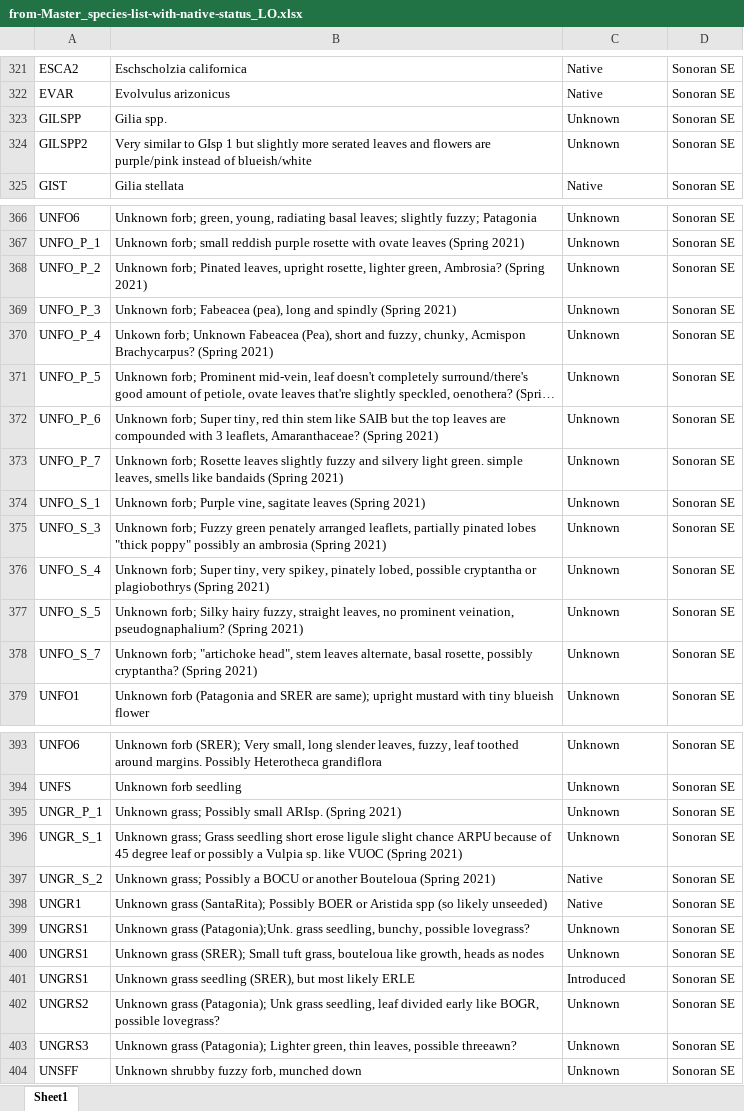
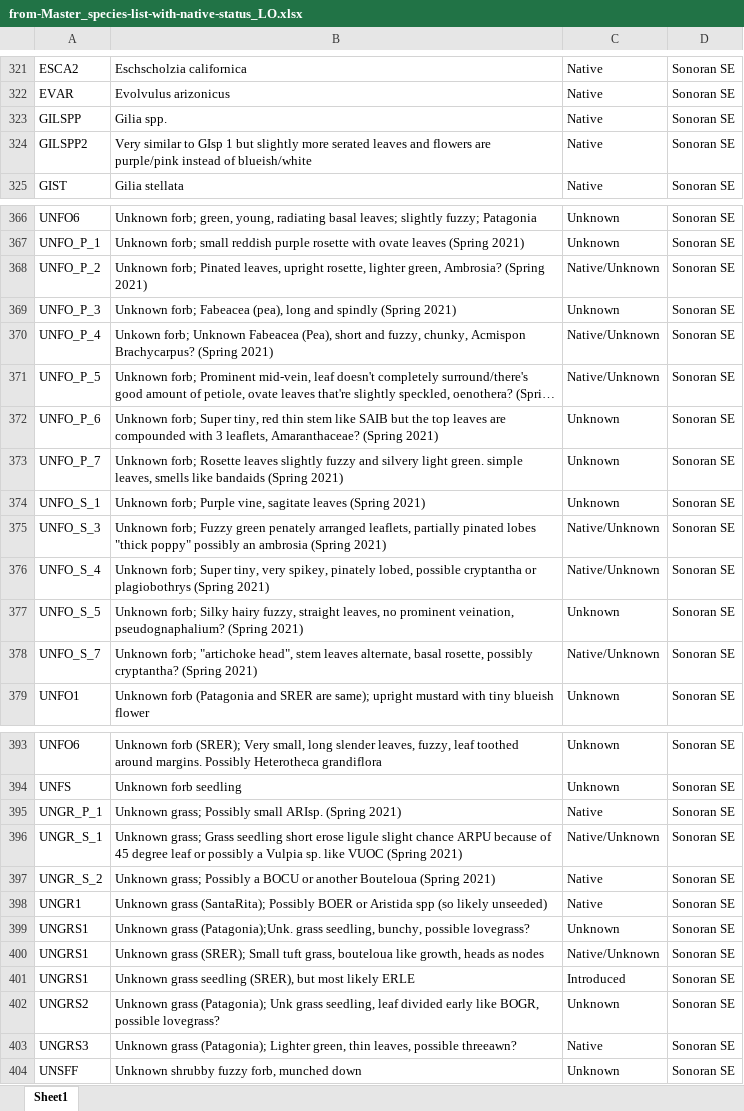
Before and after one commit to lossanna/RestoreNet, an Excel workbook: data/raw/from-Master_species-list-with-native-status_LO.xlsx, sheet Sheet1, drawn as a sheet; only a part is shown, gaps mark what is left out; long unchanged cells end in …; values as stored, in another font and other column widths than the file's, no borders; charts and pictures not drawn; the diff covers the shown part only; the diff names each change by its address in the sheet, - before the commit and + after, or states it on an @@ line.

```diff
--- a/data/raw/from-Master_species-list-with-native-status_LO.xlsx (sheet Sheet1)
+++ b/data/raw/from-Master_species-list-with-native-status_LO.xlsx (sheet Sheet1)
-C323:C324: Unknown
+C323:C324: Native
-C368: Unknown
+C368: Native/Unknown
-C370:C371: Unknown
+C370:C371: Native/Unknown
-C375:C376: Unknown
+C375:C376: Native/Unknown
-C378: Unknown
+C378: Native/Unknown
-C395: Unknown
+C395: Native
-C396: Unknown
+C396: Native/Unknown
-C400: Unknown
+C400: Native/Unknown
-C403: Unknown
+C403: Native
```
Also changed, not shown: 14 edited cells elsewhere in this sheet, charts or pictures, data/data-wrangling-intermediate/01b_edited-species7_location-independent-final-fix.xlsx, data/data-wrangling-intermediate/01b_edited-species8_location-dependent-final-fix.xlsx, 19 other files.
